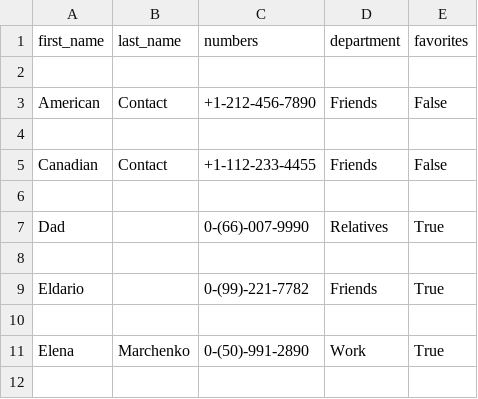
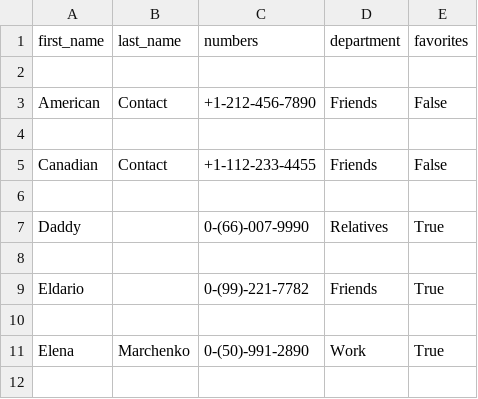
Before and after one commit to Kalinka5/Contact_book, a CSV file: Contact_book.csv, drawn as a sheet; only a part is shown.

```diff
--- a/Contact_book.csv
+++ b/Contact_book.csv
@@ -6,3 +6,3 @@ Canadian,Contact,+1-112-233-4455,Friends,False
 
-Dad,,0-(66)-007-9990,Relatives,True
+Daddy,,0-(66)-007-9990,Relatives,True
 
```
Also changed, not shown: 8 other files.
